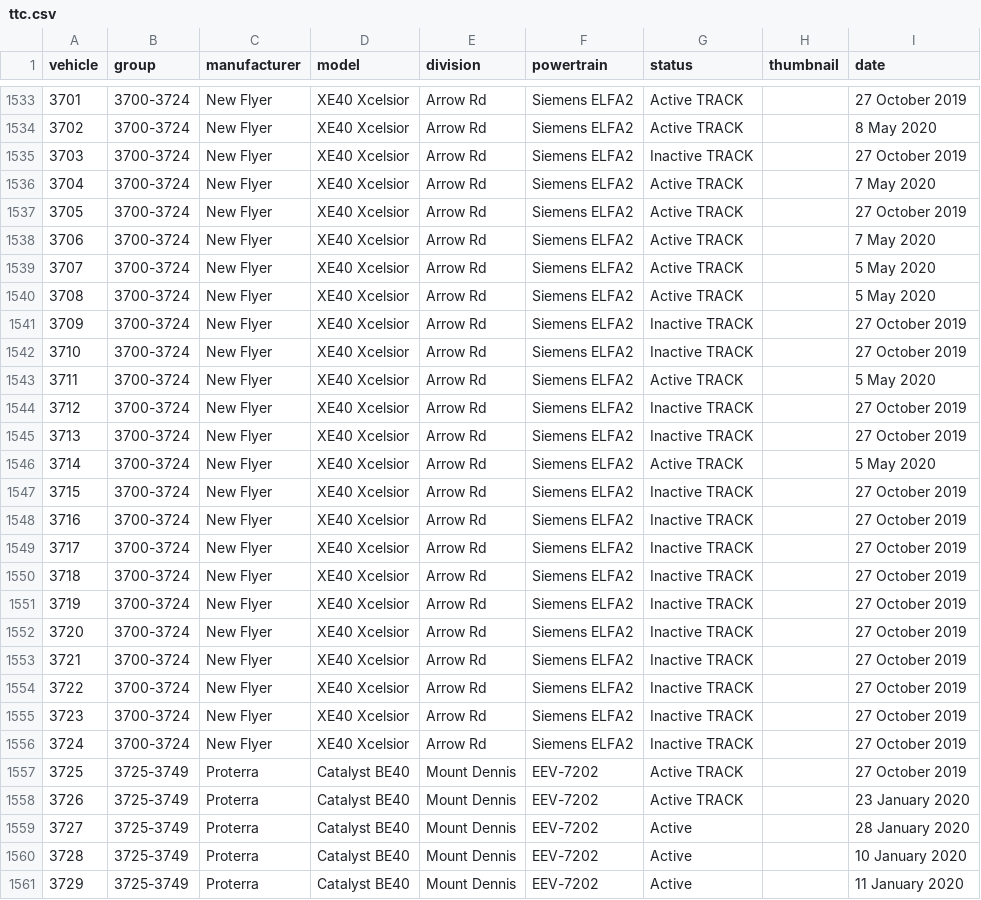
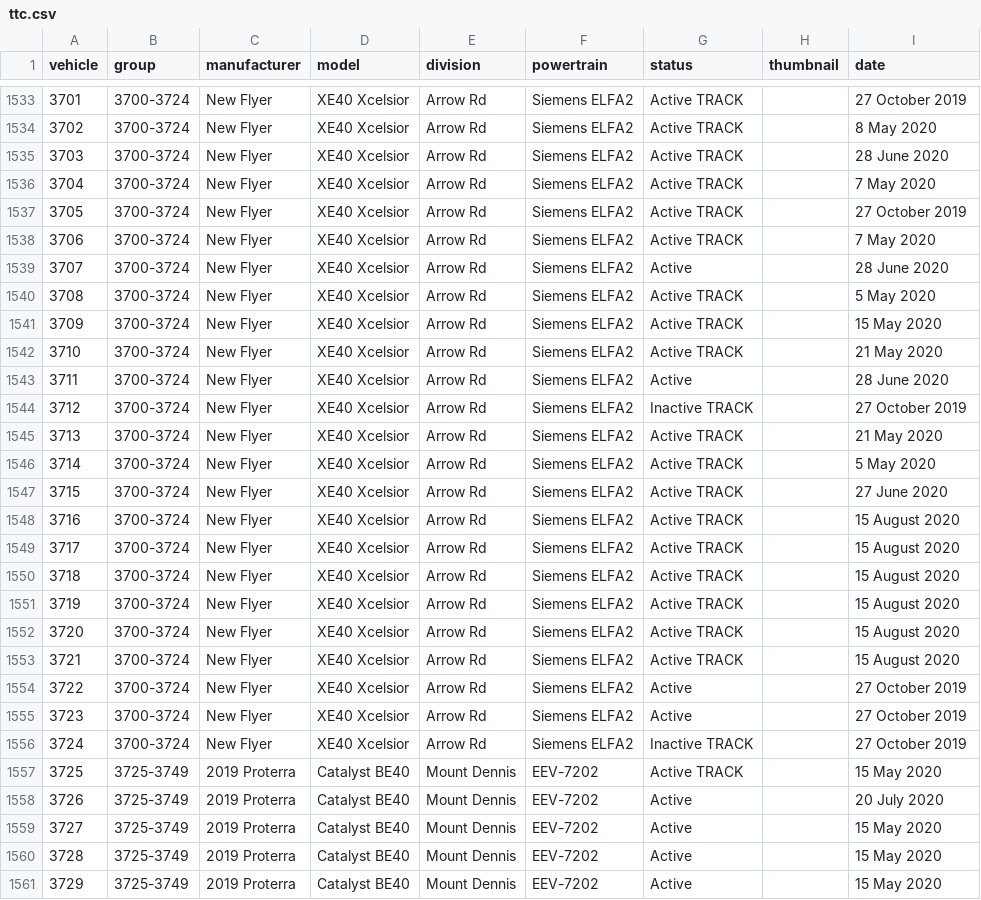
Before and after one commit to BlueNightToronto/njc, a CSV file: njc/fleets/ttc.csv, drawn as a sheet; only a part is shown, gaps mark what is left out; the diff covers the shown part only.

Commit message:
Add files via upload

```diff
--- a/njc/fleets/ttc.csv
+++ b/njc/fleets/ttc.csv
@@ -1534,3 +1534,3 @@ vehicle	group	manufacturer	model	division	powertrain	status	thumbnail	date
 3702	3700-3724	New Flyer	XE40 Xcelsior	Arrow Rd	Siemens ELFA2	Active TRACK		8 May 2020
-3703	3700-3724	New Flyer	XE40 Xcelsior	Arrow Rd	Siemens ELFA2	Inactive TRACK		27 October 2019
+3703	3700-3724	New Flyer	XE40 Xcelsior	Arrow Rd	Siemens ELFA2	Active TRACK		28 June 2020
 3704	3700-3724	New Flyer	XE40 Xcelsior	Arrow Rd	Siemens ELFA2	Active TRACK		7 May 2020
@@ -1538,24 +1538,24 @@ vehicle	group	manufacturer	model	division	powertrain	status	thumbnail	date
 3706	3700-3724	New Flyer	XE40 Xcelsior	Arrow Rd	Siemens ELFA2	Active TRACK		7 May 2020
-3707	3700-3724	New Flyer	XE40 Xcelsior	Arrow Rd	Siemens ELFA2	Active TRACK		5 May 2020
+3707	3700-3724	New Flyer	XE40 Xcelsior	Arrow Rd	Siemens ELFA2	Active		28 June 2020
 3708	3700-3724	New Flyer	XE40 Xcelsior	Arrow Rd	Siemens ELFA2	Active TRACK		5 May 2020
-3709	3700-3724	New Flyer	XE40 Xcelsior	Arrow Rd	Siemens ELFA2	Inactive TRACK		27 October 2019
-3710	3700-3724	New Flyer	XE40 Xcelsior	Arrow Rd	Siemens ELFA2	Inactive TRACK		27 October 2019
-3711	3700-3724	New Flyer	XE40 Xcelsior	Arrow Rd	Siemens ELFA2	Active TRACK		5 May 2020
+3709	3700-3724	New Flyer	XE40 Xcelsior	Arrow Rd	Siemens ELFA2	Active TRACK		15 May 2020
+3710	3700-3724	New Flyer	XE40 Xcelsior	Arrow Rd	Siemens ELFA2	Active TRACK		21 May 2020
+3711	3700-3724	New Flyer	XE40 Xcelsior	Arrow Rd	Siemens ELFA2	Active		28 June 2020
 3712	3700-3724	New Flyer	XE40 Xcelsior	Arrow Rd	Siemens ELFA2	Inactive TRACK		27 October 2019
-3713	3700-3724	New Flyer	XE40 Xcelsior	Arrow Rd	Siemens ELFA2	Inactive TRACK		27 October 2019
+3713	3700-3724	New Flyer	XE40 Xcelsior	Arrow Rd	Siemens ELFA2	Active TRACK		21 May 2020
 3714	3700-3724	New Flyer	XE40 Xcelsior	Arrow Rd	Siemens ELFA2	Active TRACK		5 May 2020
-3715	3700-3724	New Flyer	XE40 Xcelsior	Arrow Rd	Siemens ELFA2	Inactive TRACK		27 October 2019
-3716	3700-3724	New Flyer	XE40 Xcelsior	Arrow Rd	Siemens ELFA2	Inactive TRACK		27 October 2019
-3717	3700-3724	New Flyer	XE40 Xcelsior	Arrow Rd	Siemens ELFA2	Inactive TRACK		27 October 2019
-3718	3700-3724	New Flyer	XE40 Xcelsior	Arrow Rd	Siemens ELFA2	Inactive TRACK		27 October 2019
-3719	3700-3724	New Flyer	XE40 Xcelsior	Arrow Rd	Siemens ELFA2	Inactive TRACK		27 October 2019
-3720	3700-3724	New Flyer	XE40 Xcelsior	Arrow Rd	Siemens ELFA2	Inactive TRACK		27 October 2019
-3721	3700-3724	New Flyer	XE40 Xcelsior	Arrow Rd	Siemens ELFA2	Inactive TRACK		27 October 2019
-3722	3700-3724	New Flyer	XE40 Xcelsior	Arrow Rd	Siemens ELFA2	Inactive TRACK		27 October 2019
-3723	3700-3724	New Flyer	XE40 Xcelsior	Arrow Rd	Siemens ELFA2	Inactive TRACK		27 October 2019
+3715	3700-3724	New Flyer	XE40 Xcelsior	Arrow Rd	Siemens ELFA2	Active TRACK		27 June 2020
+3716	3700-3724	New Flyer	XE40 Xcelsior	Arrow Rd	Siemens ELFA2	Active TRACK		15 August 2020
+3717	3700-3724	New Flyer	XE40 Xcelsior	Arrow Rd	Siemens ELFA2	Active TRACK		15 August 2020
+3718	3700-3724	New Flyer	XE40 Xcelsior	Arrow Rd	Siemens ELFA2	Active TRACK		15 August 2020
+3719	3700-3724	New Flyer	XE40 Xcelsior	Arrow Rd	Siemens ELFA2	Active TRACK		15 August 2020
+3720	3700-3724	New Flyer	XE40 Xcelsior	Arrow Rd	Siemens ELFA2	Active TRACK		15 August 2020
+3721	3700-3724	New Flyer	XE40 Xcelsior	Arrow Rd	Siemens ELFA2	Active TRACK		15 August 2020
+3722	3700-3724	New Flyer	XE40 Xcelsior	Arrow Rd	Siemens ELFA2	Active		27 October 2019
+3723	3700-3724	New Flyer	XE40 Xcelsior	Arrow Rd	Siemens ELFA2	Active		27 October 2019
 3724	3700-3724	New Flyer	XE40 Xcelsior	Arrow Rd	Siemens ELFA2	Inactive TRACK		27 October 2019
-3725	3725-3749	Proterra	Catalyst BE40	Mount Dennis	EEV-7202	Active TRACK		27 October 2019
-3726	3725-3749	Proterra	Catalyst BE40	Mount Dennis	EEV-7202	Active TRACK		23 January 2020
-3727	3725-3749	Proterra	Catalyst BE40	Mount Dennis	EEV-7202	Active		28 January 2020
-3728	3725-3749	Proterra	Catalyst BE40	Mount Dennis	EEV-7202	Active		10 January 2020
-3729	3725-3749	Proterra	Catalyst BE40	Mount Dennis	EEV-7202	Active		11 January 2020
+3725	3725-3749	2019 Proterra	Catalyst BE40	Mount Dennis	EEV-7202	Active TRACK		15 May 2020
+3726	3725-3749	2019 Proterra	Catalyst BE40	Mount Dennis	EEV-7202	Active		20 July 2020
+3727	3725-3749	2019 Proterra	Catalyst BE40	Mount Dennis	EEV-7202	Active		15 May 2020
+3728	3725-3749	2019 Proterra	Catalyst BE40	Mount Dennis	EEV-7202	Active		15 May 2020
+3729	3725-3749	2019 Proterra	Catalyst BE40	Mount Dennis	EEV-7202	Active		15 May 2020
```
Also changed, not shown: 79 edited cells elsewhere in this file.
